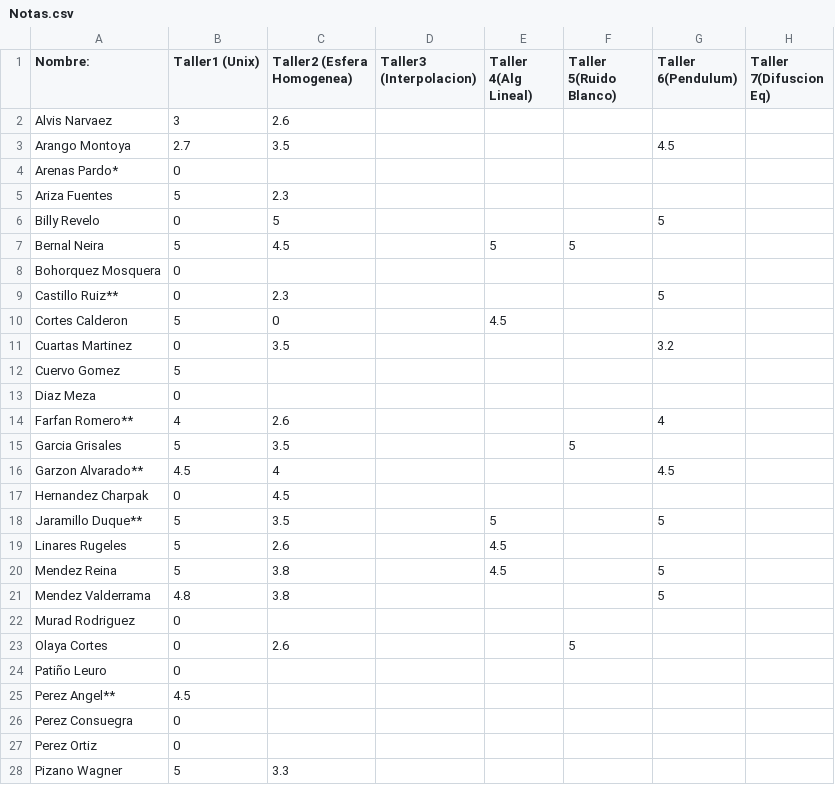
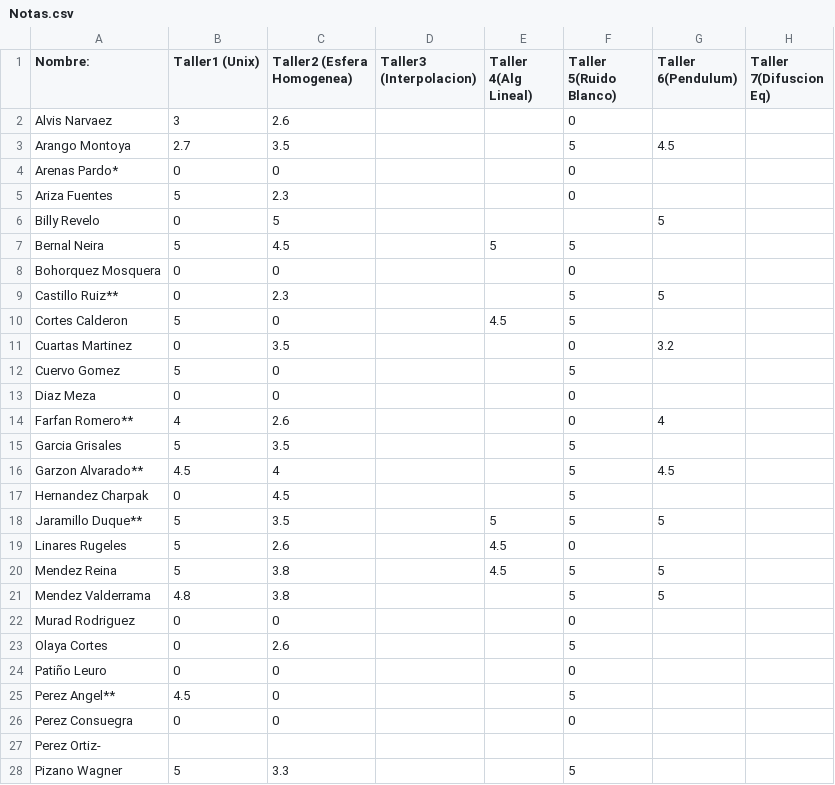
Before and after one commit to ComputoCienciasUniandes/MetodosComputacionalesLaboratorio, a CSV file: 2014-2/Notas/Notas.csv, drawn as a sheet; only a part is shown; the diff covers the shown part only.

Commit message:
Tarea 5

```diff
--- a/2014-2/Notas/Notas.csv
+++ b/2014-2/Notas/Notas.csv
@@ -1,28 +1,28 @@
 Nombre:,           Taller1 (Unix), Taller2 (Esfera Homogenea) , Taller3 (Interpolacion), Taller 4(Alg Lineal), Taller 5(Ruido Blanco), Taller 6(Pendulum), Taller 7(Difuscion Eq),
-Alvis Narvaez,3 , 2.6 , , , , , ,
-Arango Montoya,2.7 , 3.5, , , ,4.5 , ,
-Arenas Pardo*, 0, , , , , , ,
-Ariza Fuentes, 5, 2.3, , , , , ,
+Alvis Narvaez,3 , 2.6 , , ,0 , , ,
+Arango Montoya,2.7 , 3.5, , ,5 ,4.5 , ,
+Arenas Pardo*, 0, 0, , , 0, , ,
+Ariza Fuentes, 5, 2.3, , ,0 , , ,
 Billy Revelo, 0, 5, , , , 5, ,
 Bernal Neira,  5, 4.5, , 5, 5, , ,
-Bohorquez Mosquera, 0, , , , , , ,
-Castillo Ruiz**,  0, 2.3, , , , 5, ,
-Cortes Calderon, 5, 0, , 4.5, , , ,
-Cuartas Martinez, 0, 3.5, , , ,3.2 , ,
-Cuervo Gomez, 5, , , , , , ,
-Diaz Meza, 0, , , , , , ,
-Farfan Romero**,4, 2.6, , , , 4, ,
+Bohorquez Mosquera, 0,0 , , ,0 , , ,
+Castillo Ruiz**,  0, 2.3, , ,5 , 5, ,
+Cortes Calderon, 5, 0, , 4.5, 5, , ,
+Cuartas Martinez, 0, 3.5, , ,0 ,3.2 , ,
+Cuervo Gomez, 5, 0, , , 5, , ,
+Diaz Meza, 0, 0, , , 0, , ,
+Farfan Romero**,4, 2.6, , ,0 , 4, ,
 Garcia Grisales,5  , 3.5, , ,5 , , ,
-Garzon Alvarado**,4.5  , 4, , , , 4.5, ,
-Hernandez Charpak,  0, 4.5, , , , , ,
-Jaramillo Duque**,5  , 3.5 , , 5, ,5 , ,
-Linares Rugeles,  5, 2.6, , 4.5, , , ,
-Mendez Reina,  5, 3.8, , 4.5, ,5 , ,
-Mendez Valderrama, 4.8, 3.8, , , ,5 , ,
-Murad Rodriguez,  0, , , , , , ,
+Garzon Alvarado**,4.5  , 4, , ,5 , 4.5, ,
+Hernandez Charpak,  0, 4.5, , , 5, , ,
+Jaramillo Duque**,5  , 3.5 , , 5,5 ,5 , ,
+Linares Rugeles,  5, 2.6, , 4.5,0 , , ,
+Mendez Reina,  5, 3.8, , 4.5,5 ,5 , ,
+Mendez Valderrama, 4.8, 3.8, , ,5 ,5 , ,
+Murad Rodriguez,  0, 0, , ,0 , , ,
 Olaya Cortes, 0, 2.6, , ,5 , , ,
-Patiño Leuro, 0 , , , , , , ,
-Perez Angel**, 4.5, , , , , , ,
-Perez Consuegra,  0, , , , , , ,
-Perez Ortiz,  0, , , , , , ,
-Pizano Wagner, 5, 3.3, , , , , ,
+Patiño Leuro, 0 , 0, , ,0 , , ,
+Perez Angel**, 4.5,0 , , ,5 , , ,
+Perez Consuegra,  0,0 , , , 0, , ,
+Perez Ortiz-,  , , , , , , ,
+Pizano Wagner, 5, 3.3, , ,5 , , ,
```
Also changed, not shown: 1 added row, 1 removed row and 13 edited cells elsewhere in this file.
